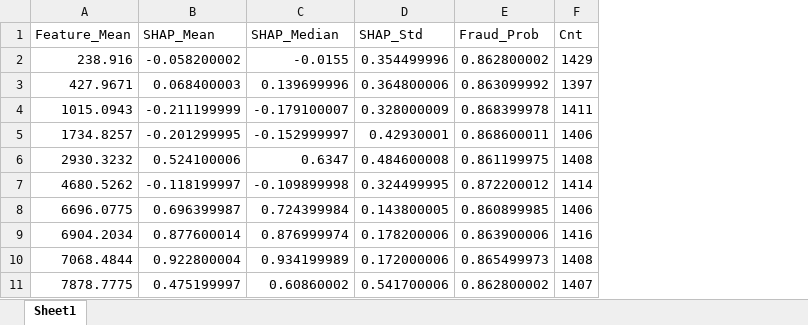
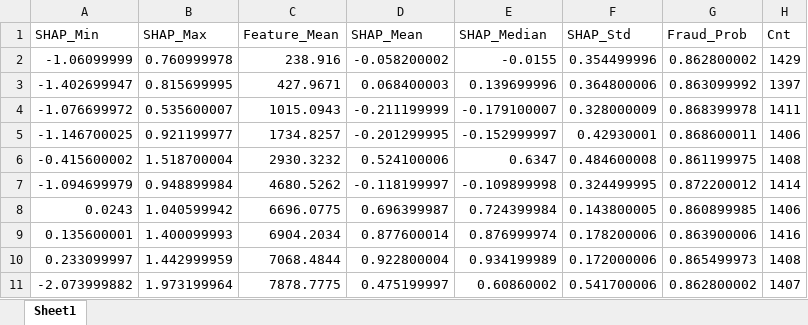
Before and after one commit to Skateboardguy/Temporary_File_Documents, an Excel workbook: SHOP_Qcut_開戶至交易日數.xlsx, sheet Sheet1, drawn as a sheet; values as stored, in another font and other column widths than the file's, no borders; the diff names each change by its address in the sheet, - before the commit and + after, or states it on an @@ line.

```diff
--- a/SHOP_Qcut_開戶至交易日數.xlsx (sheet Sheet1)
+++ b/SHOP_Qcut_開戶至交易日數.xlsx (sheet Sheet1)
+column A (SHAP_Min), rows 2-11: -1.06099999 | -1.402699947 | -1.076699972 | -1.146700025 | -0.415600002 | -1.094699979 | 0.0243 | 0.135600001 | 0.233099997 | -2.073999882
+column B (SHAP_Max), rows 2-11: 0.760999978 | 0.815699995 | 0.535600007 | 0.921199977 | 1.518700004 | 0.948899984 | 1.040599942 | 1.400099993 | 1.442999959 | 1.973199964
```
Also changed, not shown: SHOP_Qcut_Flow 平均交易時間差.xlsx, SHOP_Qcut_交易通路.xlsx, 3 other files.
